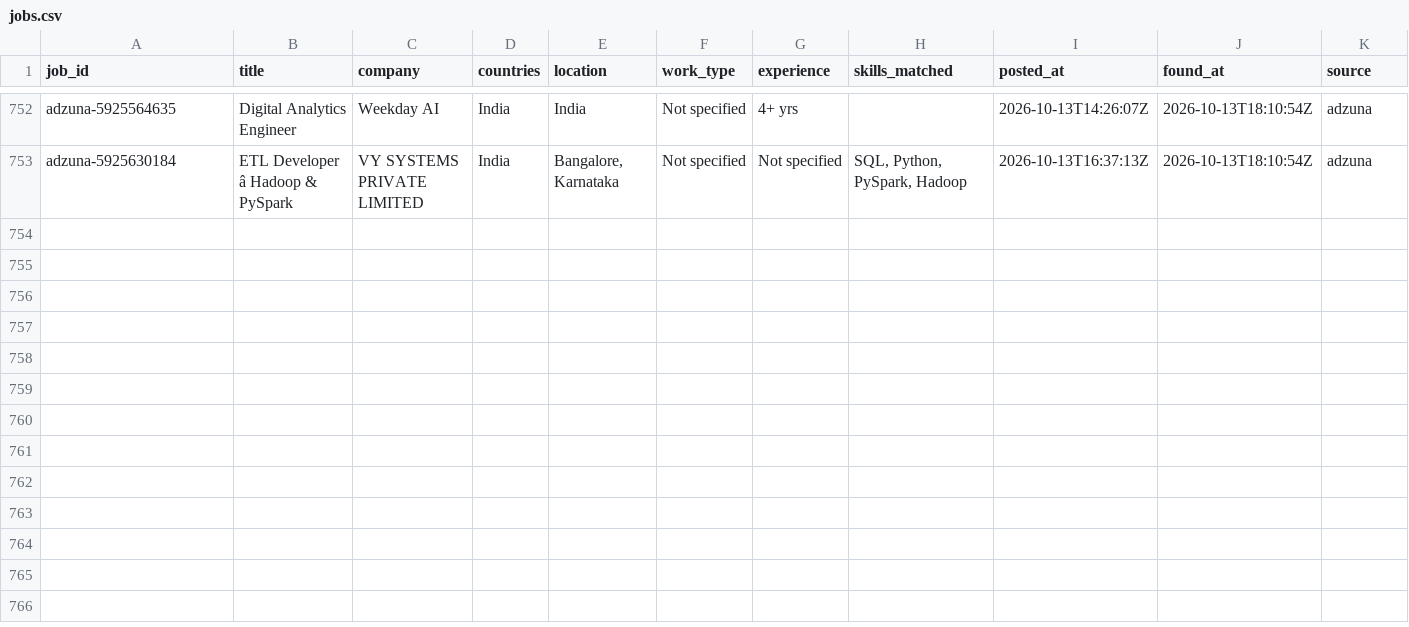
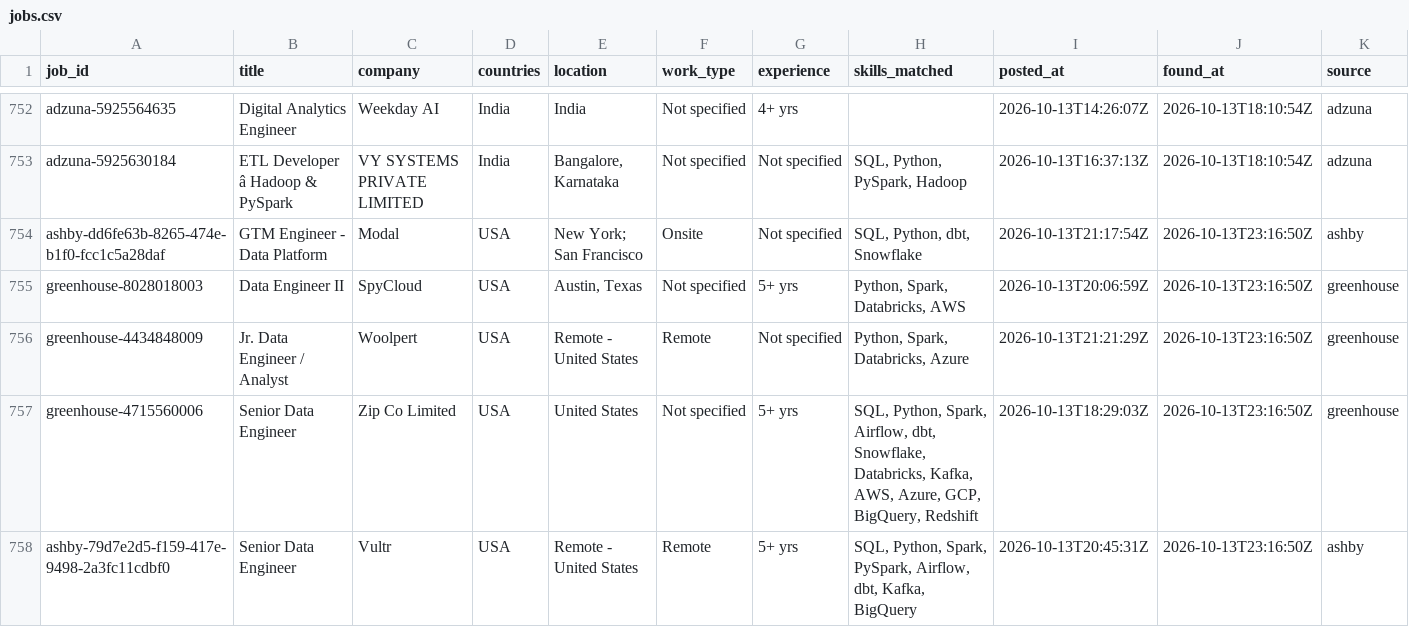
Before and after one commit to VenkyReddy09/job-hunter, a CSV file: data/jobs.csv, drawn as a sheet; only a part is shown, gaps mark what is left out; rows hold the shown columns only; the diff names each change by its address in the sheet, - before the commit and + after, or states it on an @@ line.

```diff
--- a/data/jobs.csv
+++ b/data/jobs.csv
+row 754: ashby-dd6fe63b-8265-474e-b1f0-fcc1c5a28daf | GTM Engineer - Data Platform | Modal | USA | New York; San Francisco | Onsite | Not specified | SQL, Python, dbt, Snowflake | 2026-10-13T21:17:54Z | 2026-10-13T23:16:50Z | ashby
+row 755: greenhouse-8028018003 | Data Engineer II | SpyCloud | USA | Austin, Texas | Not specified | 5+ yrs | Python, Spark, Databricks, AWS | 2026-10-13T20:06:59Z | 2026-10-13T23:16:50Z | greenhouse
+row 756: greenhouse-4434848009 | Jr. Data Engineer / Analyst | Woolpert | USA | Remote - United States | Remote | Not specified | Python, Spark, Databricks, Azure | 2026-10-13T21:21:29Z | 2026-10-13T23:16:50Z | greenhouse
+row 757: greenhouse-4715560006 | Senior Data Engineer | Zip Co Limited | USA | United States | Not specified | 5+ yrs | SQL, Python, Spark, Airflow, dbt, Snowflake, Databricks, Kafka, AWS, Azure, GCP, BigQuery, Redshift | 2026-10-13T18:29:03Z | 2026-10-13T23:16:50Z | greenhouse
+row 758: ashby-79d7e2d5-f159-417e-9498-2a3fc11cdbf0 | Senior Data Engineer | Vultr | USA | Remote - United States | Remote | 5+ yrs | SQL, Python, Spark, PySpark, Airflow, dbt, Kafka, BigQuery | 2026-10-13T20:45:31Z | 2026-10-13T23:16:50Z | ashby
```
Also changed, not shown: jobs/2026-10-13/USA.csv, 1 other file.
